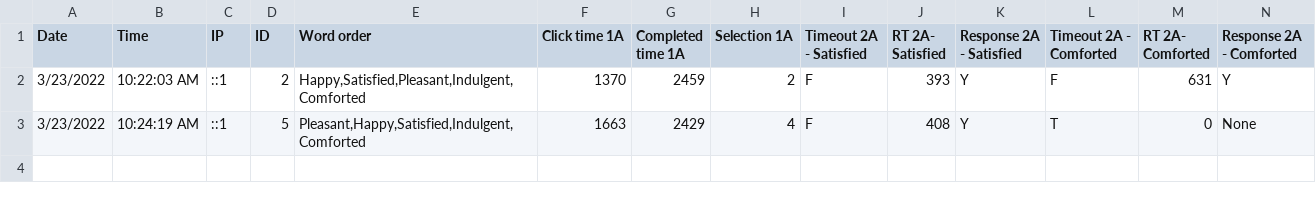
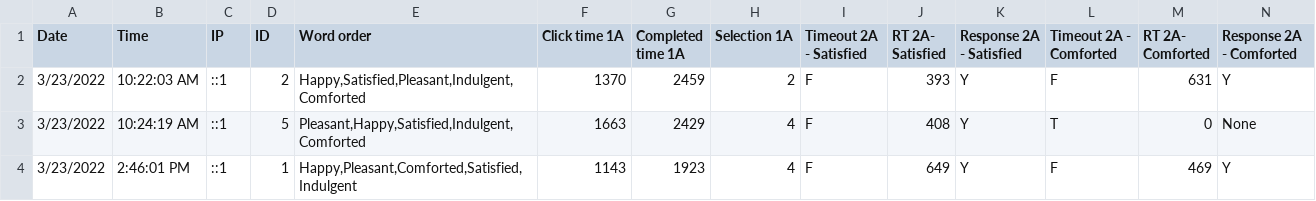
Before and after one commit to mrloudon/feast, a CSV file: public/A3rgYo56weW.csv, drawn as a sheet; only a part is shown; rows hold the shown columns only; the diff names each change by its address in the sheet, - before the commit and + after, or states it on an @@ line.

```diff
--- a/public/A3rgYo56weW.csv
+++ b/public/A3rgYo56weW.csv
+row 4: 3/23/2022 | 2:46:01 PM | ::1 | 1 | Happy,Pleasant,Comforted,Satisfied,Indulgent | 1143 | 1923 | 4 | F | 649 | Y | F | 469 | Y
```
Also changed, not shown: 2 other files.
